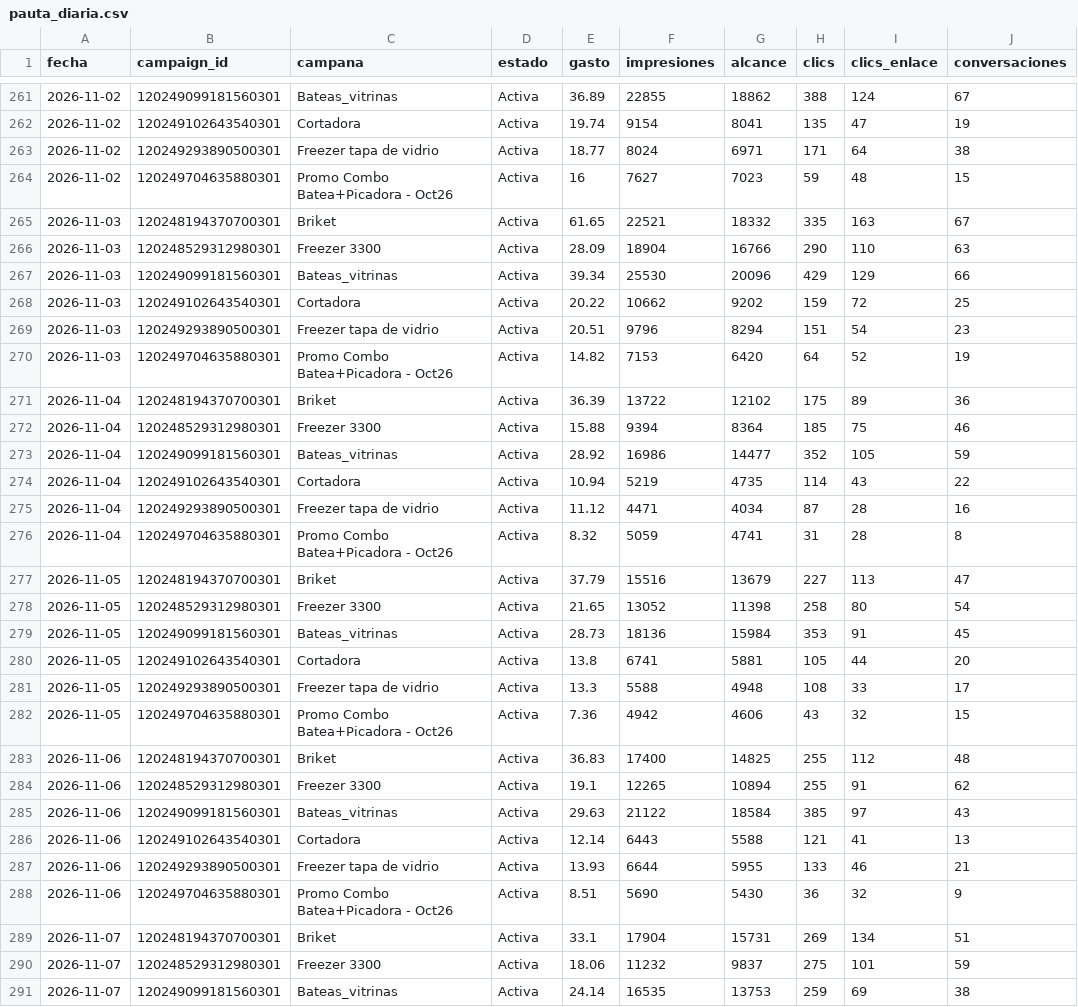
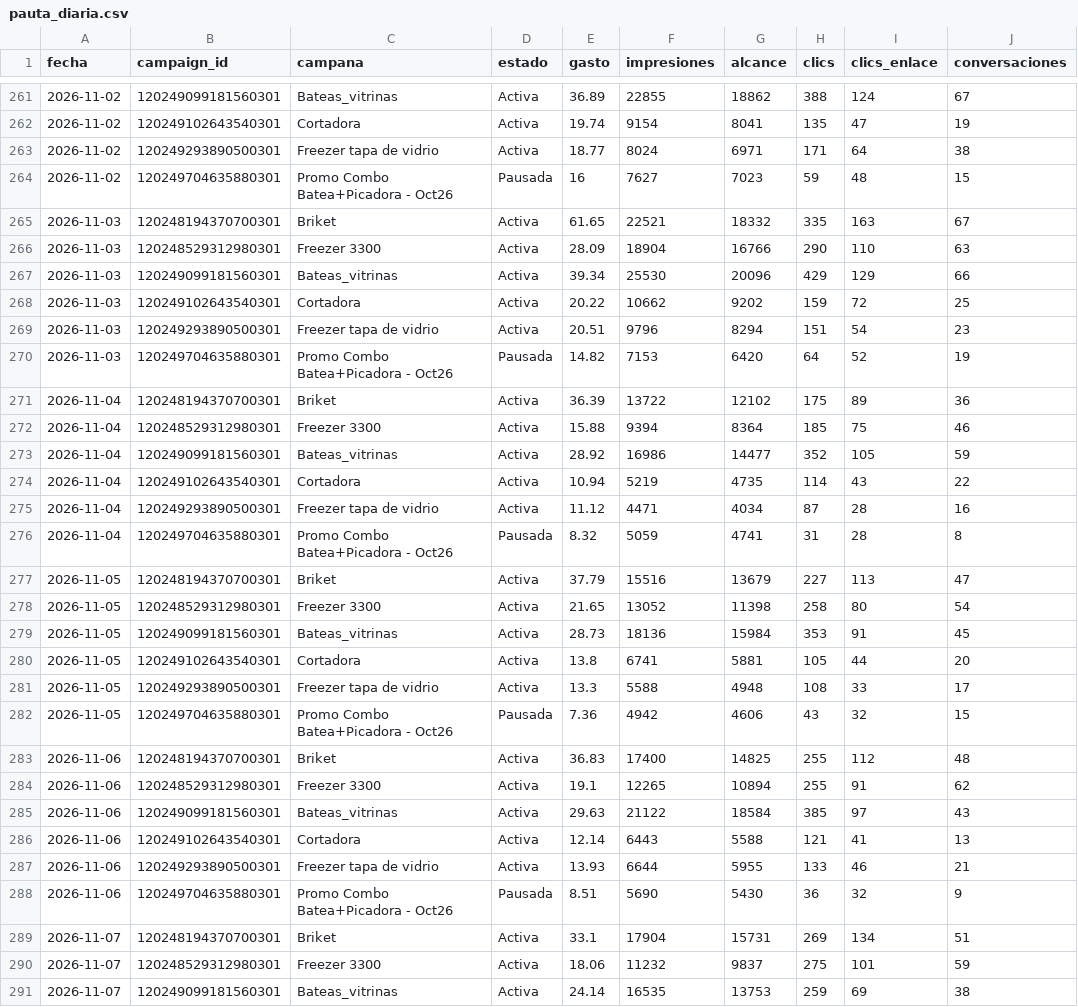
Before and after one commit to candelagomez/dashboard-meta, a CSV file: data/pauta_diaria.csv, drawn as a sheet; only a part is shown, gaps mark what is left out; the diff covers the shown part only.

```diff
--- a/data/pauta_diaria.csv
+++ b/data/pauta_diaria.csv
@@ -263,3 +263,3 @@ fecha,campaign_id,campana,estado,gasto,impresiones,alcance,clics,clics_enlace,co
 2026-11-02,120249293890500301,Freezer tapa de vidrio,Activa,18.77,8024,6971,171,64,38
-2026-11-02,120249704635880301,Promo Combo Batea+Picadora - Oct26,Activa,16,7627,7023,59,48,15
+2026-11-02,120249704635880301,Promo Combo Batea+Picadora - Oct26,Pausada,16,7627,7023,59,48,15
 2026-11-03,120248194370700301,Briket,Activa,61.65,22521,18332,335,163,67
@@ -269,3 +269,3 @@ fecha,campaign_id,campana,estado,gasto,impresiones,alcance,clics,clics_enlace,co
 2026-11-03,120249293890500301,Freezer tapa de vidrio,Activa,20.51,9796,8294,151,54,23
-2026-11-03,120249704635880301,Promo Combo Batea+Picadora - Oct26,Activa,14.82,7153,6420,64,52,19
+2026-11-03,120249704635880301,Promo Combo Batea+Picadora - Oct26,Pausada,14.82,7153,6420,64,52,19
 2026-11-04,120248194370700301,Briket,Activa,36.39,13722,12102,175,89,36
@@ -275,3 +275,3 @@ fecha,campaign_id,campana,estado,gasto,impresiones,alcance,clics,clics_enlace,co
 2026-11-04,120249293890500301,Freezer tapa de vidrio,Activa,11.12,4471,4034,87,28,16
-2026-11-04,120249704635880301,Promo Combo Batea+Picadora - Oct26,Activa,8.32,5059,4741,31,28,8
+2026-11-04,120249704635880301,Promo Combo Batea+Picadora - Oct26,Pausada,8.32,5059,4741,31,28,8
 2026-11-05,120248194370700301,Briket,Activa,37.79,15516,13679,227,113,47
@@ -281,3 +281,3 @@ fecha,campaign_id,campana,estado,gasto,impresiones,alcance,clics,clics_enlace,co
 2026-11-05,120249293890500301,Freezer tapa de vidrio,Activa,13.3,5588,4948,108,33,17
-2026-11-05,120249704635880301,Promo Combo Batea+Picadora - Oct26,Activa,7.36,4942,4606,43,32,15
+2026-11-05,120249704635880301,Promo Combo Batea+Picadora - Oct26,Pausada,7.36,4942,4606,43,32,15
 2026-11-06,120248194370700301,Briket,Activa,36.83,17400,14825,255,112,48
@@ -287,3 +287,3 @@ fecha,campaign_id,campana,estado,gasto,impresiones,alcance,clics,clics_enlace,co
 2026-11-06,120249293890500301,Freezer tapa de vidrio,Activa,13.93,6644,5955,133,46,21
-2026-11-06,120249704635880301,Promo Combo Batea+Picadora - Oct26,Activa,8.51,5690,5430,36,32,9
+2026-11-06,120249704635880301,Promo Combo Batea+Picadora - Oct26,Pausada,8.51,5690,5430,36,32,9
 2026-11-07,120248194370700301,Briket,Activa,33.1,17904,15731,269,134,51
```
Also changed, not shown: 5 added rows and 61 edited cells elsewhere in this file, data/organico_facebook.csv, data/organico_instagram.csv.
